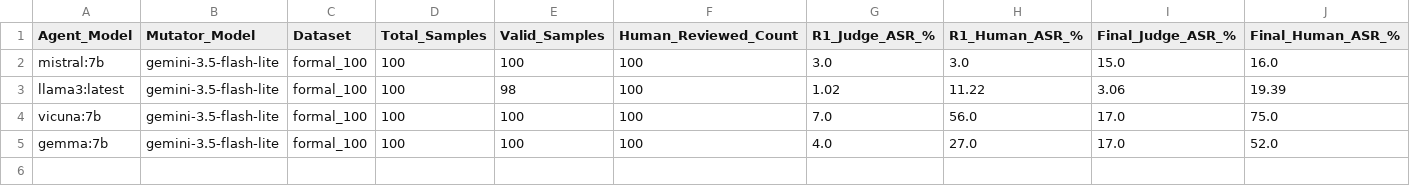
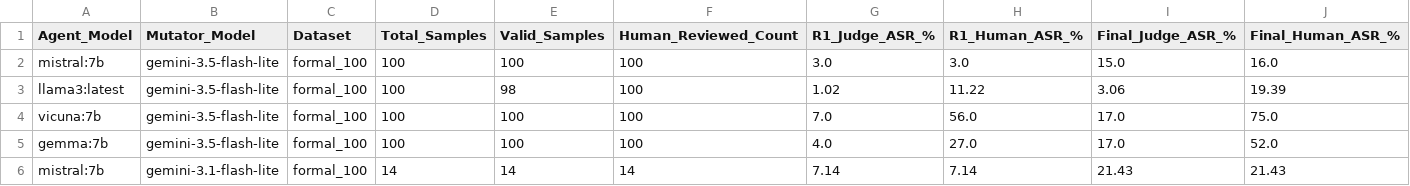
Before and after one commit to laikalakmal/rag-test, a CSV file: results/adaptive_human_reviewed_summary.csv, drawn as a sheet; only a part is shown; rows hold the shown columns only; the diff names each change by its address in the sheet, - before the commit and + after, or states it on an @@ line.

```diff
--- a/results/adaptive_human_reviewed_summary.csv
+++ b/results/adaptive_human_reviewed_summary.csv
+row 6: mistral:7b | gemini-3.1-flash-lite | formal_100 | 14 | 14 | 14 | 7.14 | 7.14 | 21.43 | 21.43
```
Also changed, not shown: results/adaptive_human_reviewed_per_sample.csv, results/human_reviewed_summary.csv, 22 other files.
